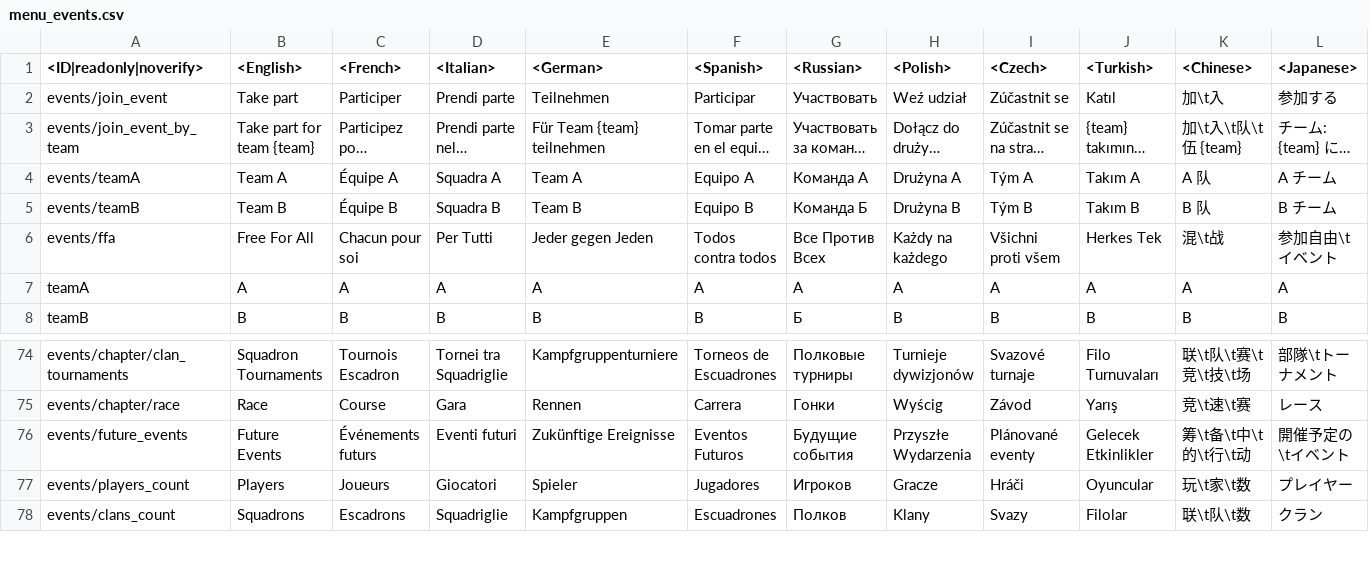
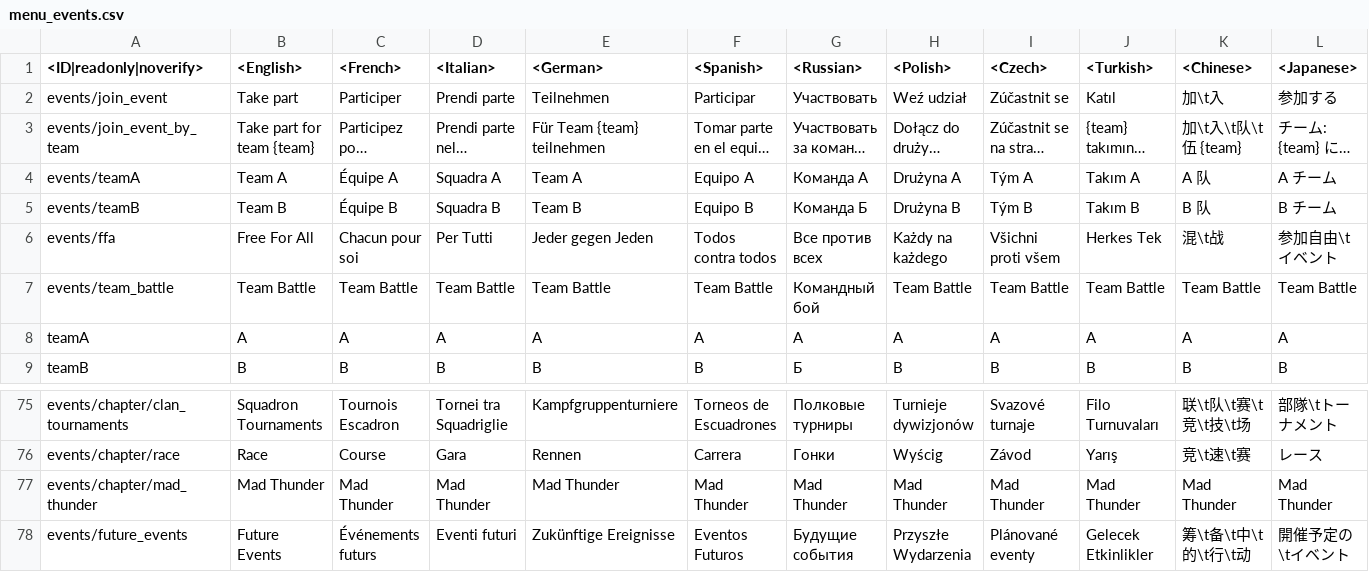
Before and after one commit to leroyonly/warthunder-lang, a CSV file: menu_events.csv, drawn as a sheet; only a part is shown, gaps mark what is left out; the shorter side is filled out with more unchanged rows; long unchanged cells end in …; rows hold the shown columns only; the diff names each change by its address in the sheet, - before the commit and + after, or states it on an @@ line.

```diff
--- a/menu_events.csv
+++ b/menu_events.csv
-G6 (<Russian>): Все Против Всех
+G6 (<Russian>): Все против всех
+row 7: events/team_battle | Team Battle | Team Battle | Team Battle | Team Battle | Team Battle | Командный бой | Team Battle | Team Battle | Team Battle | Team Battle | Team Battle
+row 77: events/chapter/mad_thunder | Mad Thunder | Mad Thunder | Mad Thunder | Mad Thunder | Mad Thunder | Mad Thunder | Mad Thunder | Mad Thunder | Mad Thunder | Mad Thunder | Mad Thunder
```
Also changed, not shown: _online.csv, menu_debriefing.csv, 11 other files.
